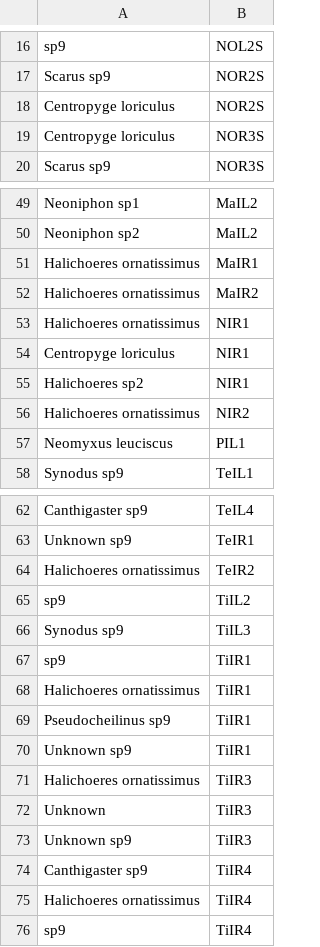
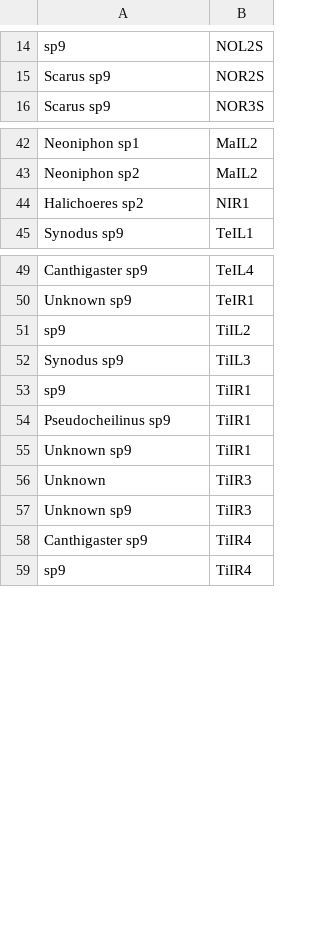
Before and after one commit to BrookeGibbons/Moorea-minimum-approach, a CSV file: Data/EM to check/mad.schools_length.taxa.by.opcode.not.match.life.history_.csv, drawn as a sheet; only a part is shown, gaps mark what is left out; the diff covers the shown part only.

```diff
--- a/Data/EM to check/mad.schools_length.taxa.by.opcode.not.match.life.history_.csv
+++ b/Data/EM to check/mad.schools_length.taxa.by.opcode.not.match.life.history_.csv
@@ -17,4 +15,2 @@
 "Scarus sp9","NOR2S"
-"Centropyge loriculus","NOR2S"
-"Centropyge loriculus","NOR3S"
 "Scarus sp9","NOR3S"
@@ -50,9 +43,3 @@
 "Neoniphon sp2","MaIL2"
-"Halichoeres ornatissimus","MaIR1"
-"Halichoeres ornatissimus","MaIR2"
-"Halichoeres ornatissimus","NIR1"
-"Centropyge loriculus","NIR1"
 "Halichoeres sp2","NIR1"
-"Halichoeres ornatissimus","NIR2"
-"Neomyxus leuciscus","PIL1"
 "Synodus sp9","TeIL1"
@@ -63,3 +50,2 @@
 "Unknown sp9","TeIR1"
-"Halichoeres ornatissimus","TeIR2"
 " sp9","TiIL2"
@@ -67,6 +53,4 @@
 " sp9","TiIR1"
-"Halichoeres ornatissimus","TiIR1"
 "Pseudocheilinus sp9","TiIR1"
 "Unknown sp9","TiIR1"
-"Halichoeres ornatissimus","TiIR3"
 "Unknown ","TiIR3"
@@ -74,3 +58,2 @@
 "Canthigaster sp9","TiIR4"
-"Halichoeres ornatissimus","TiIR4"
 " sp9","TiIR4"
```
Also changed, not shown: 10 removed rows elsewhere in this file, Data/EM to check/mad.schools_length.taxa.not.match.life.history_.csv, 15 other files.
